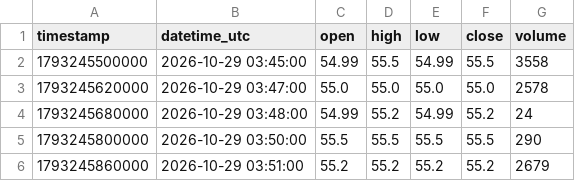
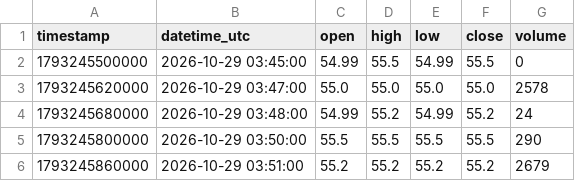
Before and after one commit to parshant65-lang/India-Stocks-1801-1830-Historical-Data, a CSV file: ONELIFECAP/1m/2026/10/ONELIFECAP_1m_2026-10-29.csv, drawn as a sheet; only a part is shown.

```diff
--- a/ONELIFECAP/1m/2026/10/ONELIFECAP_1m_2026-10-29.csv
+++ b/ONELIFECAP/1m/2026/10/ONELIFECAP_1m_2026-10-29.csv
@@ -1,3 +1,3 @@
 timestamp,datetime_utc,open,high,low,close,volume
-1793245500000,2026-10-29 03:45:00,54.99,55.5,54.99,55.5,3558
+1793245500000,2026-10-29 03:45:00,54.99,55.5,54.99,55.5,0
 1793245620000,2026-10-29 03:47:00,55.0,55.0,55.0,55.0,2578
```
Also changed, not shown: OMINFRAL/1m/2026/10/OMINFRAL_1m_2026-10-29.csv, ONEGLOBAL/1m/2026/10/ONEGLOBAL_1m_2026-10-29.csv, 3 other files.
